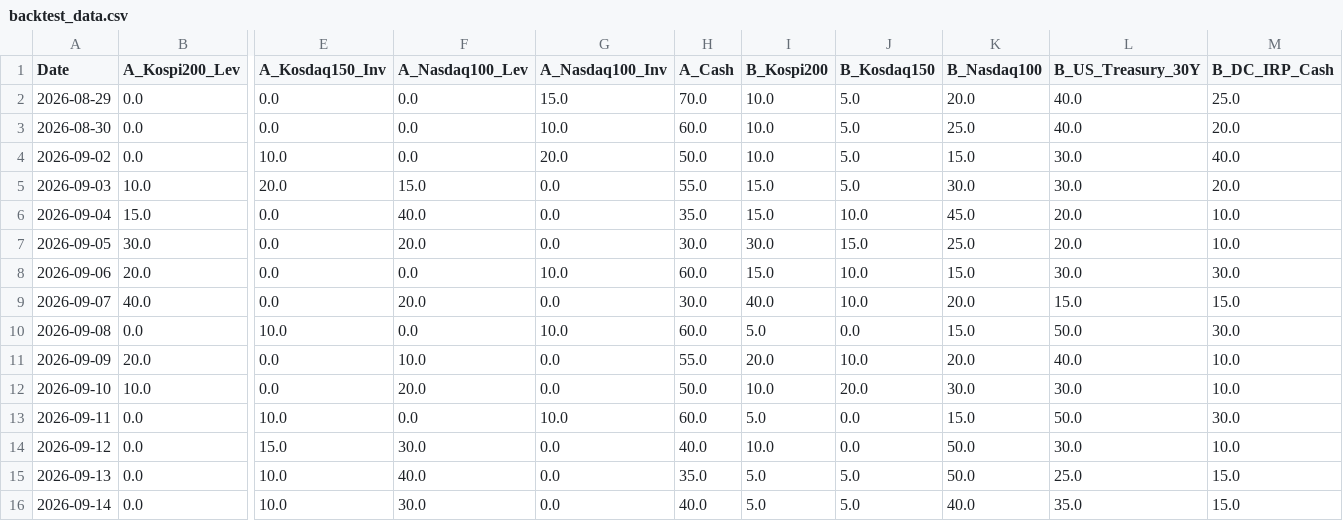
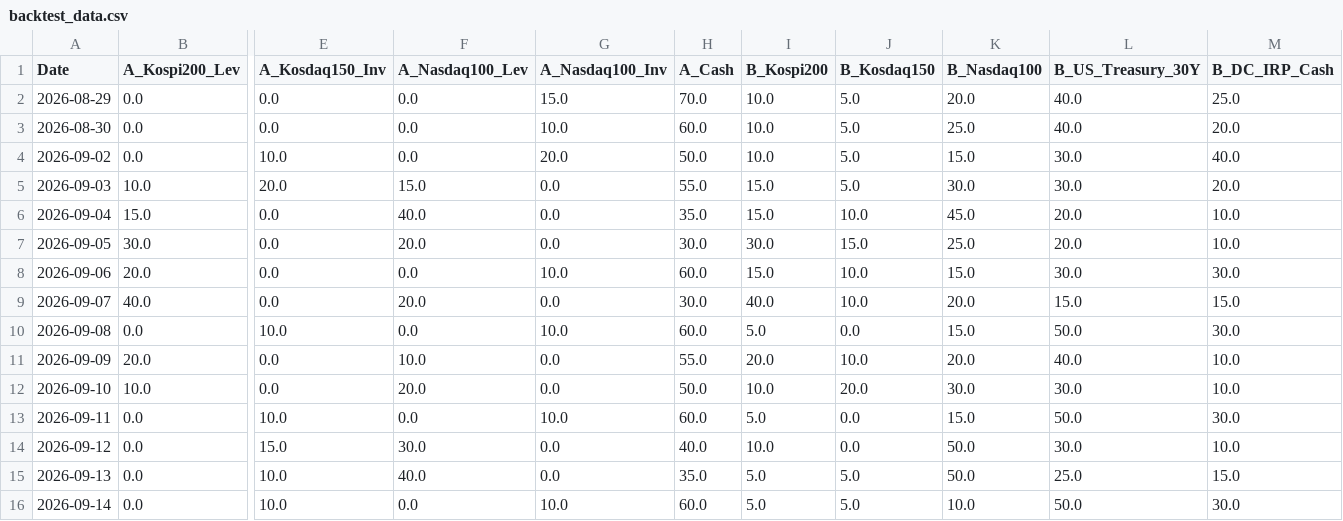
Before and after one commit to lkj9980/quant-dashboard, a CSV file: data/backtest_data.csv, drawn as a sheet; only a part is shown, gaps mark what is left out; the diff names each change by its address in the sheet, - before the commit and + after, or states it on an @@ line.

```diff
--- a/data/backtest_data.csv
+++ b/data/backtest_data.csv
-F16 (A_Nasdaq100_Lev): 30.0
+F16 (A_Nasdaq100_Lev): 0.0
-G16 (A_Nasdaq100_Inv): 0.0
+G16 (A_Nasdaq100_Inv): 10.0
-H16 (A_Cash): 40.0
+H16 (A_Cash): 60.0
-K16 (B_Nasdaq100): 40.0
+K16 (B_Nasdaq100): 10.0
-L16 (B_US_Treasury_30Y): 35.0
+L16 (B_US_Treasury_30Y): 50.0
-M16 (B_DC_IRP_Cash): 15.0
+M16 (B_DC_IRP_Cash): 30.0
```
Also changed, not shown: data/quant_log.csv, 3 other files.
